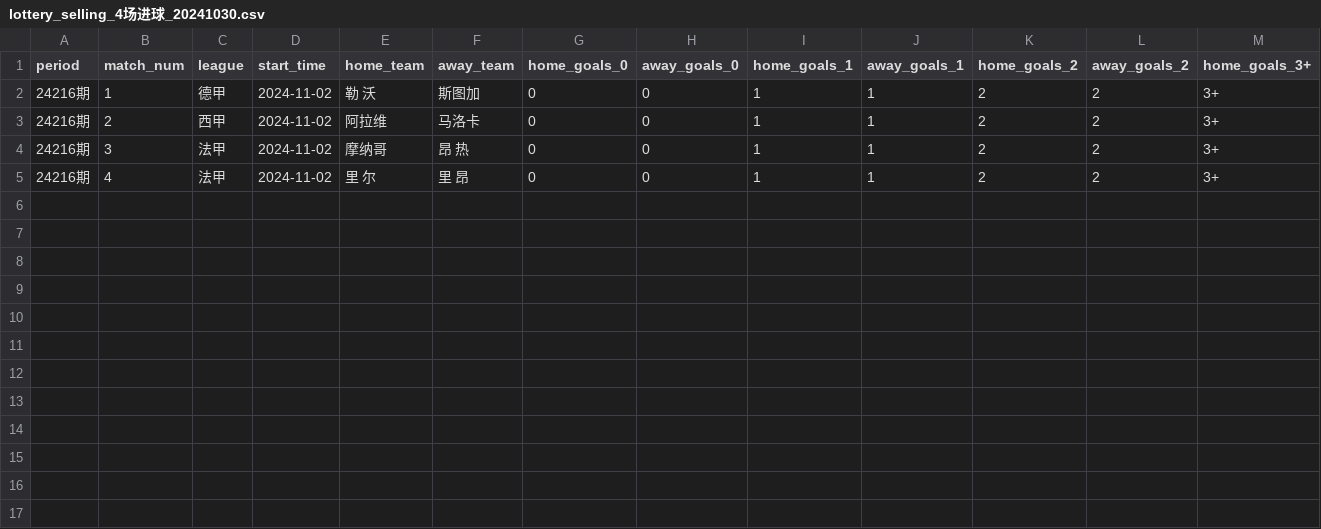
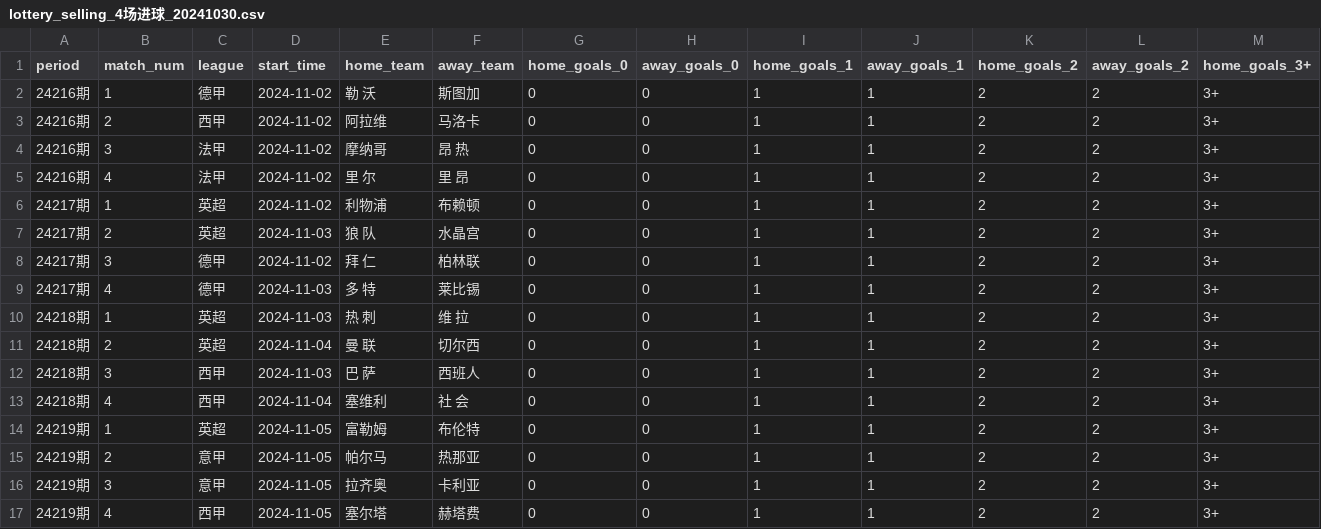
Before and after one commit to hendrywang/China_lottery_scraper, a CSV file: lottery_selling_4场进球_20241030.csv, drawn as a sheet; only a part is shown; rows hold the shown columns only; the diff names each change by its address in the sheet, - before the commit and + after, or states it on an @@ line.

```diff
--- a/lottery_selling_4场进球_20241030.csv
+++ b/lottery_selling_4场进球_20241030.csv
+row 6: 24217期 | 1 | 英超 | 2024-11-02 | 利物浦 | 布赖顿 | 0 | 0 | 1 | 1 | 2 | 2 | 3+
+row 7: 24217期 | 2 | 英超 | 2024-11-03 | 狼 队 | 水晶宫 | 0 | 0 | 1 | 1 | 2 | 2 | 3+
+row 8: 24217期 | 3 | 德甲 | 2024-11-02 | 拜 仁 | 柏林联 | 0 | 0 | 1 | 1 | 2 | 2 | 3+
+row 9: 24217期 | 4 | 德甲 | 2024-11-03 | 多 特 | 莱比锡 | 0 | 0 | 1 | 1 | 2 | 2 | 3+
+row 10: 24218期 | 1 | 英超 | 2024-11-03 | 热 刺 | 维 拉 | 0 | 0 | 1 | 1 | 2 | 2 | 3+
+row 11: 24218期 | 2 | 英超 | 2024-11-04 | 曼 联 | 切尔西 | 0 | 0 | 1 | 1 | 2 | 2 | 3+
+row 12: 24218期 | 3 | 西甲 | 2024-11-03 | 巴 萨 | 西班人 | 0 | 0 | 1 | 1 | 2 | 2 | 3+
+row 13: 24218期 | 4 | 西甲 | 2024-11-04 | 塞维利 | 社 会 | 0 | 0 | 1 | 1 | 2 | 2 | 3+
+row 14: 24219期 | 1 | 英超 | 2024-11-05 | 富勒姆 | 布伦特 | 0 | 0 | 1 | 1 | 2 | 2 | 3+
+row 15: 24219期 | 2 | 意甲 | 2024-11-05 | 帕尔马 | 热那亚 | 0 | 0 | 1 | 1 | 2 | 2 | 3+
+row 16: 24219期 | 3 | 意甲 | 2024-11-05 | 拉齐奥 | 卡利亚 | 0 | 0 | 1 | 1 | 2 | 2 | 3+
+row 17: 24219期 | 4 | 西甲 | 2024-11-05 | 塞尔塔 | 赫塔费 | 0 | 0 | 1 | 1 | 2 | 2 | 3+
```
Also changed, not shown: lottery_selling_6场半全场_20241030.csv, 1 other file.
